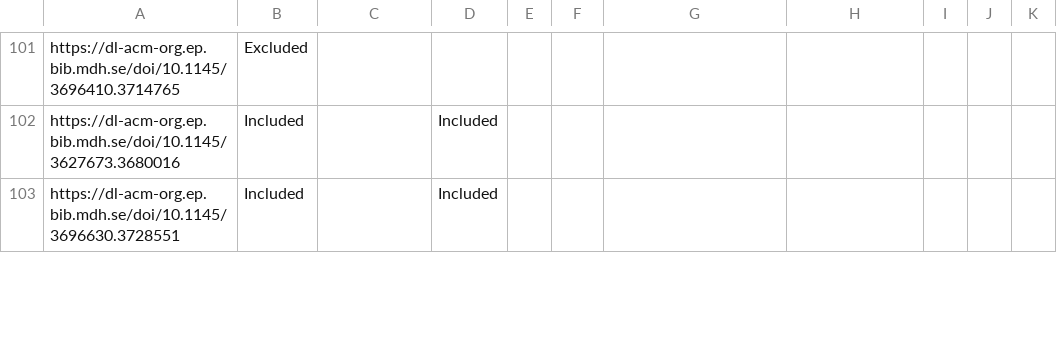
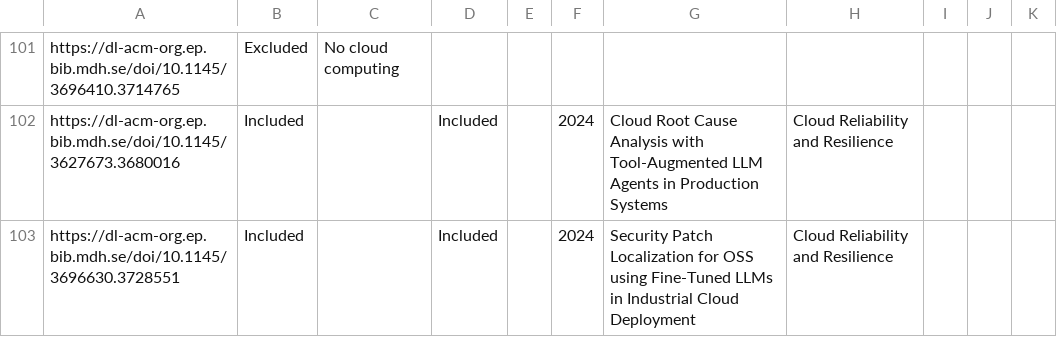
Before and after one commit to ErikFolkesson/SMS_project_data_viz, a CSV file: data/sms_project_data.csv, drawn as a sheet; only a part is shown, gaps mark what is left out; the diff covers the shown part only; the diff names each change by its address in the sheet, - before the commit and + after, or states it on an @@ line.

```diff
--- a/data/sms_project_data.csv
+++ b/data/sms_project_data.csv
-C101: (empty)
+C101: No cloud computing
-F102:F103: (empty)
+F102:F103: 2024
-G102: (empty)
+G102: Cloud Root Cause Analysis with Tool-Augmented LLM Agents in Production Systems
-H102:H103: (empty)
+H102:H103: Cloud Reliability and Resilience
-G103: (empty)
+G103: Security Patch Localization for OSS using Fine-Tuned LLMs in Industrial Cloud Deployment
```
Also changed, not shown: 73 edited cells elsewhere in this file.
